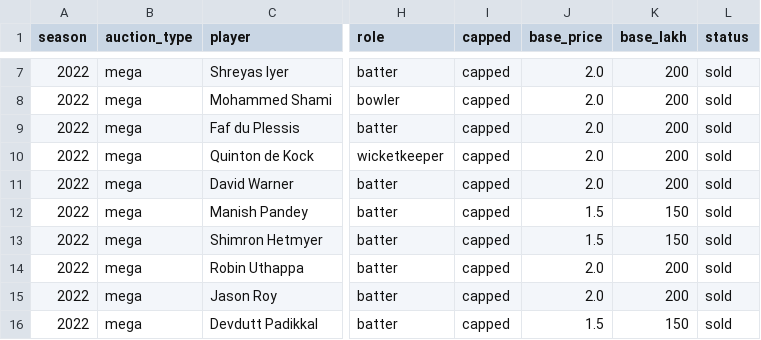
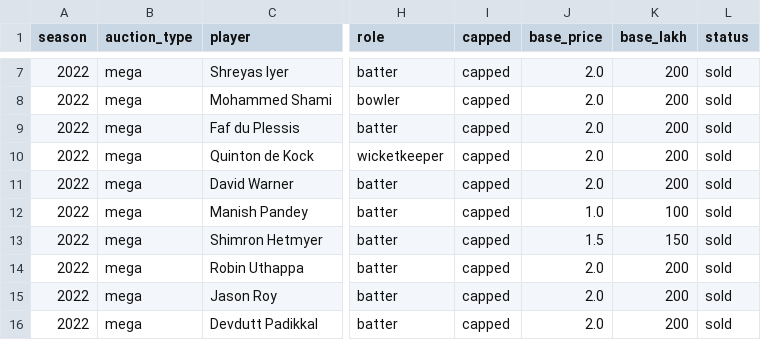
Before and after one commit to HarshThumar/ipl-auction-arena, a CSV file: data/processed/master/all_auctions_master.csv, drawn as a sheet; only a part is shown, gaps mark what is left out; the diff covers the shown part only; the diff names each change by its address in the sheet, - before the commit and + after, or states it on an @@ line.

```diff
--- a/data/processed/master/all_auctions_master.csv
+++ b/data/processed/master/all_auctions_master.csv
-J12 (base_price): 1.5
+J12 (base_price): 1.0
-K12 (base_lakh): 150
+K12 (base_lakh): 100
-J16 (base_price): 1.5
+J16 (base_price): 2.0
-K16 (base_lakh): 150
+K16 (base_lakh): 200
```
Also changed, not shown: 30 edited cells elsewhere in this file, data/processed/players/capped_by_season.csv, 11 other files.
